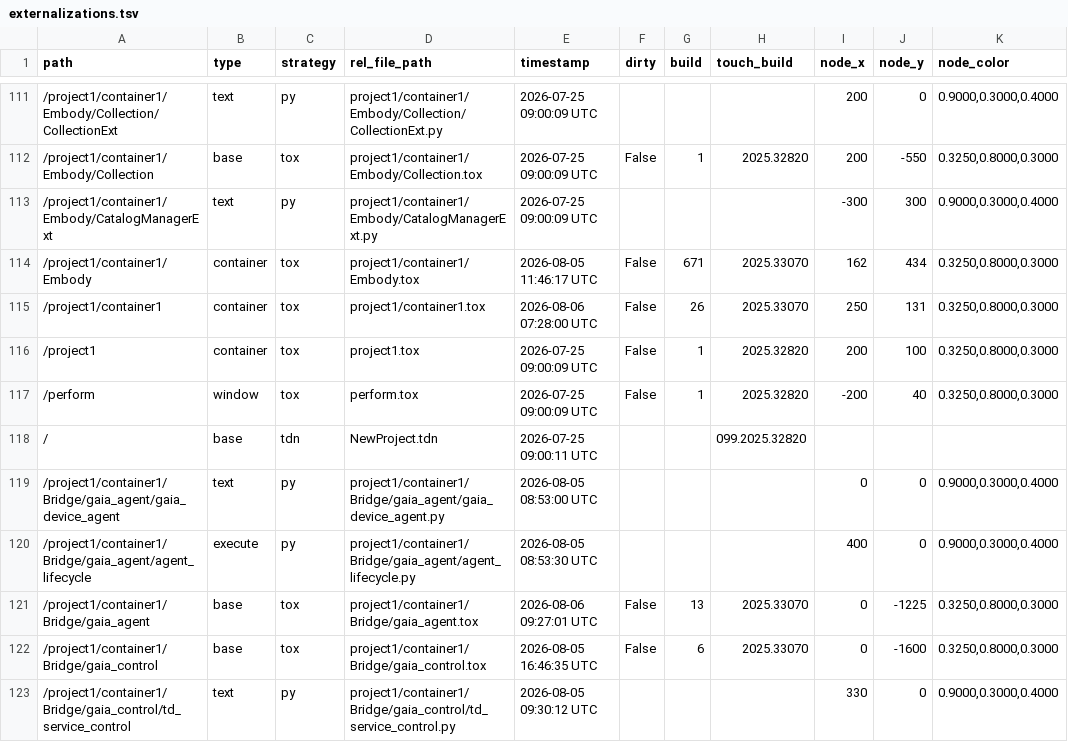
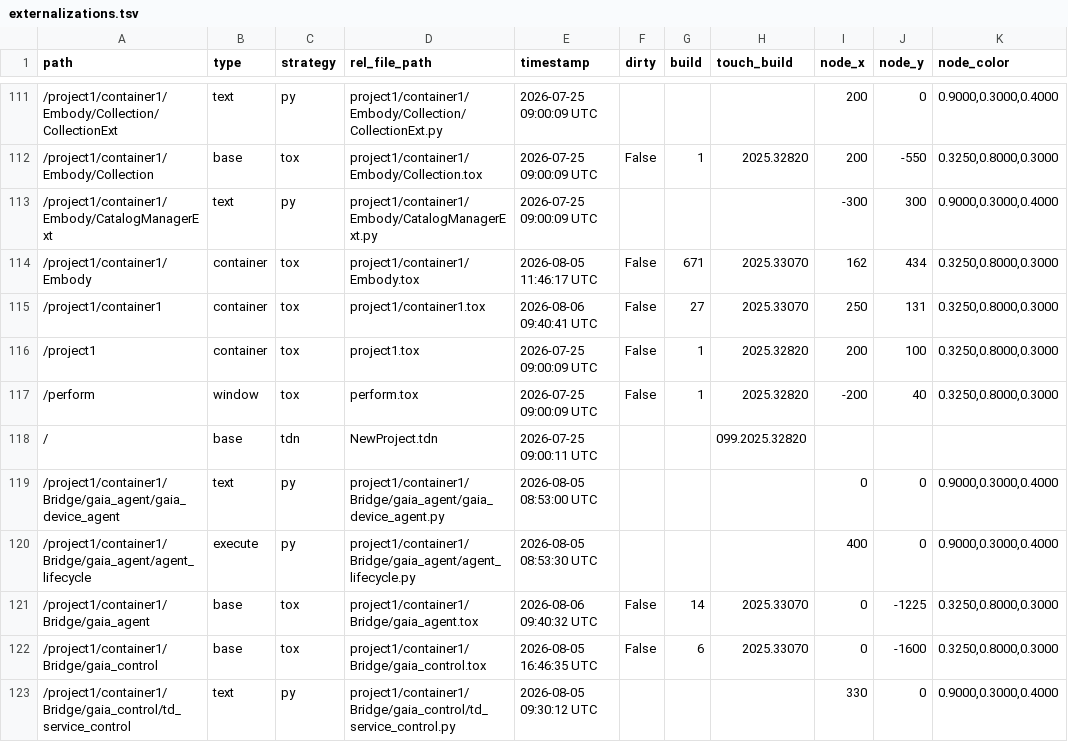
Before and after one commit to vsvisualsubstance-source/TD4Gaia, a TSV file: project1/container1/externalizations.tsv, drawn as a sheet; only a part is shown, gaps mark what is left out.

```diff
--- a/project1/container1/externalizations.tsv
+++ b/project1/container1/externalizations.tsv
@@ -114,3 +114,3 @@ path	type	strategy	rel_file_path	timestamp	dirty	build	touch_build	node_x	node_y
 /project1/container1/Embody	container	tox	project1/container1/Embody.tox	2026-08-05 11:46:17 UTC	False	671	2025.33070	162	434	0.3250,0.8000,0.3000
-/project1/container1	container	tox	project1/container1.tox	2026-08-06 07:28:00 UTC	False	26	2025.33070	250	131	0.3250,0.8000,0.3000
+/project1/container1	container	tox	project1/container1.tox	2026-08-06 09:40:41 UTC	False	27	2025.33070	250	131	0.3250,0.8000,0.3000
 /project1	container	tox	project1.tox	2026-07-25 09:00:09 UTC	False	1	2025.32820	200	100	0.3250,0.8000,0.3000
@@ -120,3 +120,3 @@ path	type	strategy	rel_file_path	timestamp	dirty	build	touch_build	node_x	node_y
 /project1/container1/Bridge/gaia_agent/agent_lifecycle	execute	py	project1/container1/Bridge/gaia_agent/agent_lifecycle.py	2026-08-05 08:53:30 UTC				400	0	0.9000,0.3000,0.4000
-/project1/container1/Bridge/gaia_agent	base	tox	project1/container1/Bridge/gaia_agent.tox	2026-08-06 09:27:01 UTC	False	13	2025.33070	0	-1225	0.3250,0.8000,0.3000
+/project1/container1/Bridge/gaia_agent	base	tox	project1/container1/Bridge/gaia_agent.tox	2026-08-06 09:40:32 UTC	False	14	2025.33070	0	-1225	0.3250,0.8000,0.3000
 /project1/container1/Bridge/gaia_control	base	tox	project1/container1/Bridge/gaia_control.tox	2026-08-05 16:46:35 UTC	False	6	2025.33070	0	-1600	0.3250,0.8000,0.3000
```
Also changed, not shown: 3 other files.
